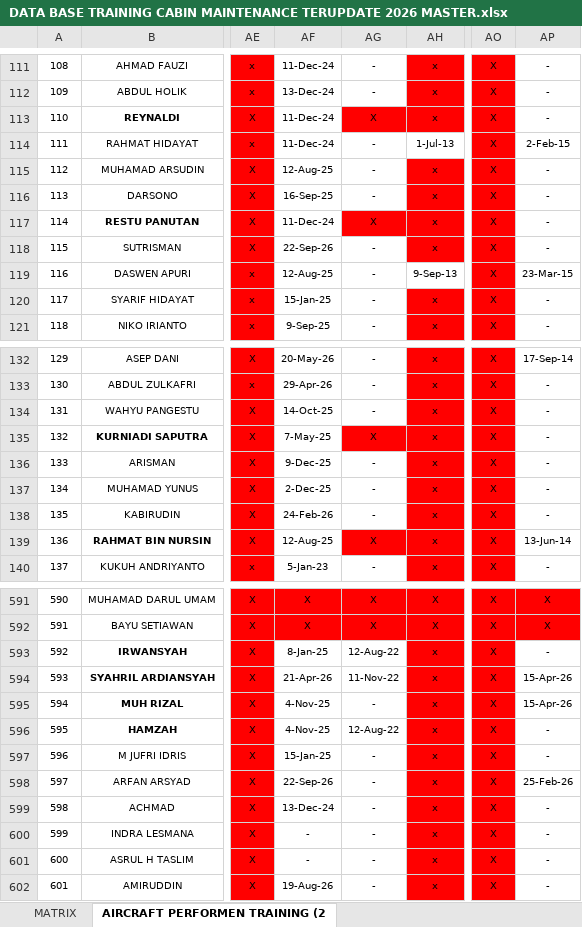
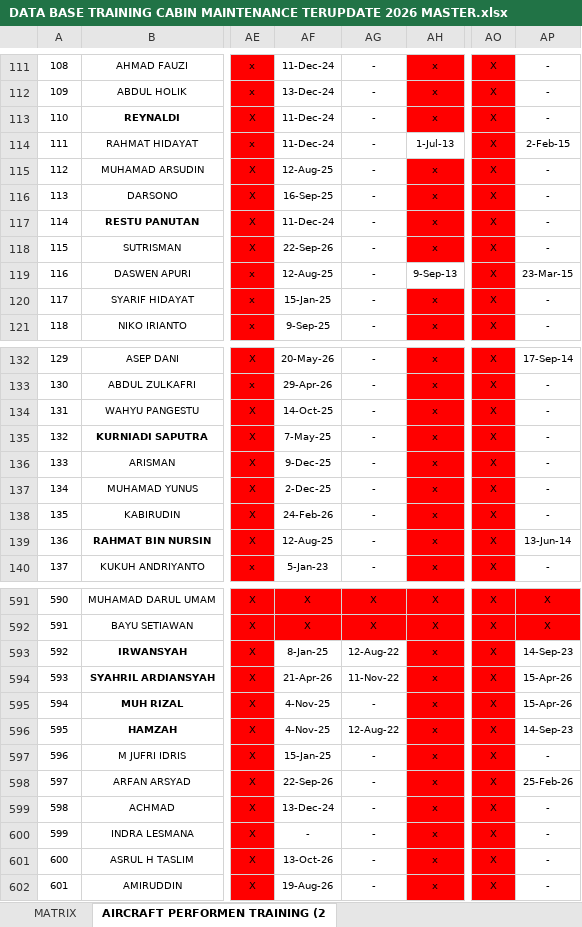
Before and after one commit to Noocturnalll/cabincore, an Excel workbook: files/DATA BASE TRAINING CABIN MAINTENANCE TERUPDATE 2026 MASTER.xlsx, sheet AIRCRAFT PERFORMEN TRAINING (2, drawn as a sheet; only a part is shown, gaps mark what is left out; values as stored, in another font and other column widths than the file's, no borders; conditional formats not drawn; the diff covers the shown part only; the diff names each change by its address in the sheet, - before the commit and + after, or states it on an @@ line.

Commit message:
feat: add manual reference module, training expiry notifications, and fix training tests

```diff
--- a/files/DATA BASE TRAINING CABIN MAINTENANCE TERUPDATE 2026 MASTER.xlsx (sheet AIRCRAFT PERFORMEN TRAINING (2)
+++ b/files/DATA BASE TRAINING CABIN MAINTENANCE TERUPDATE 2026 MASTER.xlsx (sheet AIRCRAFT PERFORMEN TRAINING (2)
-AG113: X
+AG113: -
-AG113 fill: #FF0000
+AG113 fill: none
-AG117: X
+AG117: -
-AG117 fill: #FF0000
+AG117 fill: none
-AG135: X
+AG135: -
-AG135 fill: #FF0000
+AG135 fill: none
-AG139: X
+AG139: -
-AG139 fill: #FF0000
+AG139 fill: none
-AP593: -
+AP593: 14-Sep-23
-AP596: -
+AP596: 14-Sep-23
-AF601: -
+AF601: 13-Oct-26
```
Also changed, not shown: 17 edited cells and cell formats elsewhere in this sheet, 14 other files.
